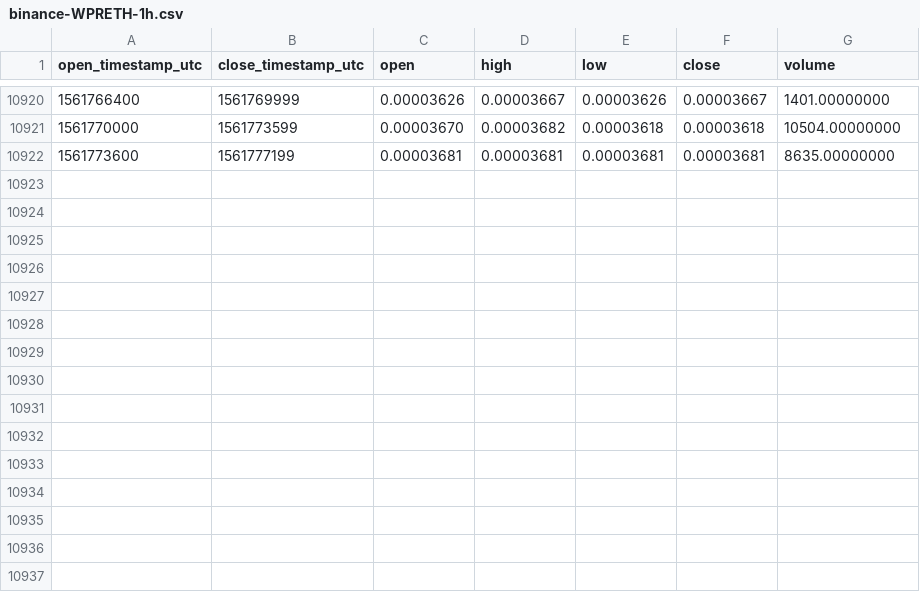
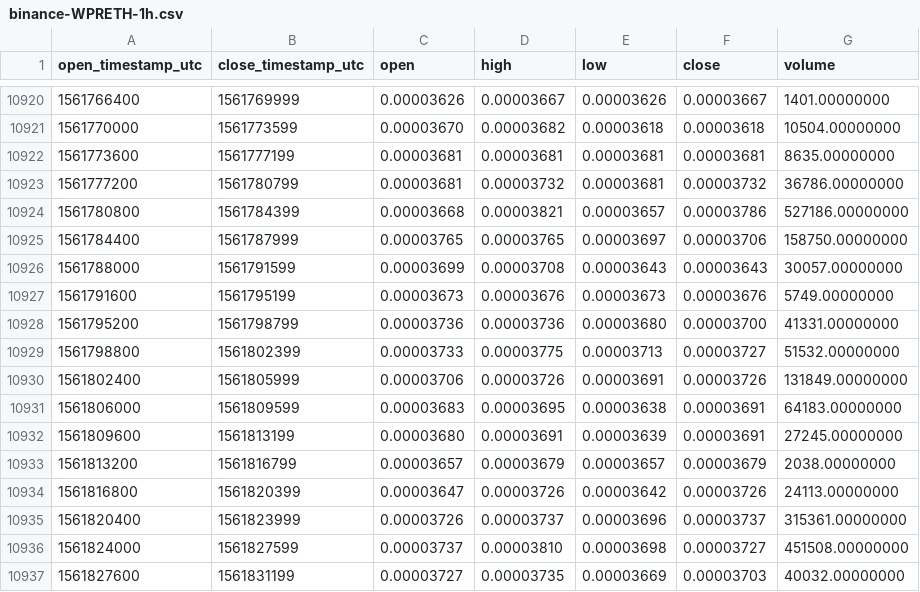
Before and after one commit to cryptobigbro/binance-WPRETH, a CSV file: binance-WPRETH-1h.csv, drawn as a sheet; only a part is shown, gaps mark what is left out.

Commit message:
Update OHLCV data.

```diff
--- a/binance-WPRETH-1h.csv
+++ b/binance-WPRETH-1h.csv
@@ -10922 +10922,16 @@ open_timestamp_utc,close_timestamp_utc,open,high,low,close,volume
 1561773600,1561777199,0.00003681,0.00003681,0.00003681,0.00003681,8635.00000000
+1561777200,1561780799,0.00003681,0.00003732,0.00003681,0.00003732,36786.00000000
+1561780800,1561784399,0.00003668,0.00003821,0.00003657,0.00003786,527186.00000000
+1561784400,1561787999,0.00003765,0.00003765,0.00003697,0.00003706,158750.00000000
+1561788000,1561791599,0.00003699,0.00003708,0.00003643,0.00003643,30057.00000000
+1561791600,1561795199,0.00003673,0.00003676,0.00003673,0.00003676,5749.00000000
+1561795200,1561798799,0.00003736,0.00003736,0.00003680,0.00003700,41331.00000000
+1561798800,1561802399,0.00003733,0.00003775,0.00003713,0.00003727,51532.00000000
+1561802400,1561805999,0.00003706,0.00003726,0.00003691,0.00003726,131849.00000000
+1561806000,1561809599,0.00003683,0.00003695,0.00003638,0.00003691,64183.00000000
+1561809600,1561813199,0.00003680,0.00003691,0.00003639,0.00003691,27245.00000000
+1561813200,1561816799,0.00003657,0.00003679,0.00003657,0.00003679,2038.00000000
+1561816800,1561820399,0.00003647,0.00003726,0.00003642,0.00003726,24113.00000000
+1561820400,1561823999,0.00003726,0.00003737,0.00003696,0.00003737,315361.00000000
+1561824000,1561827599,0.00003737,0.00003810,0.00003698,0.00003727,451508.00000000
+1561827600,1561831199,0.00003727,0.00003735,0.00003669,0.00003703,40032.00000000
```
